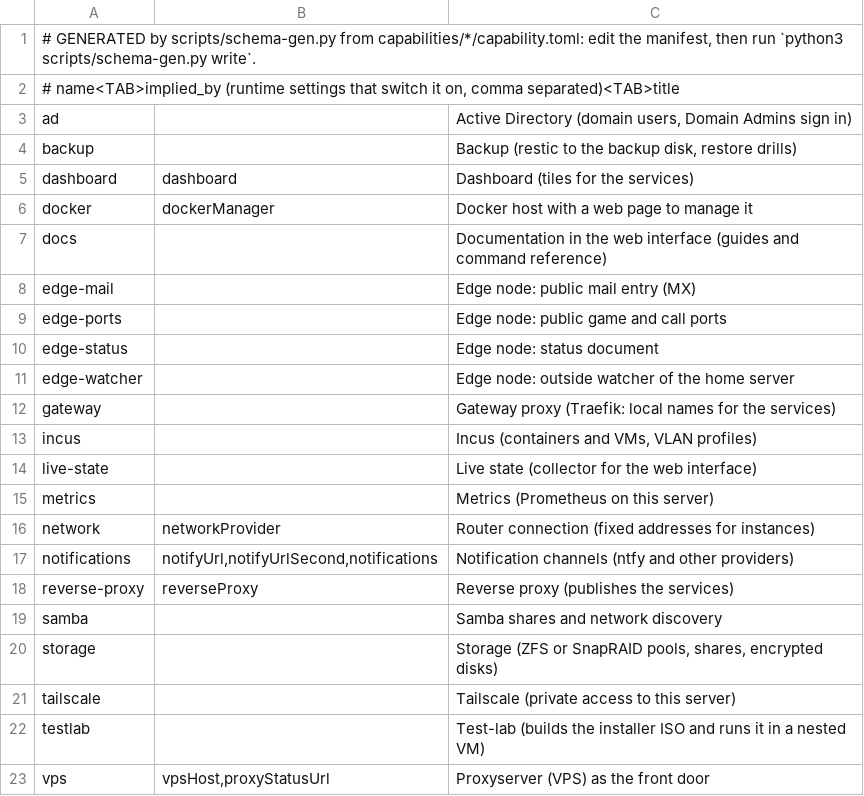
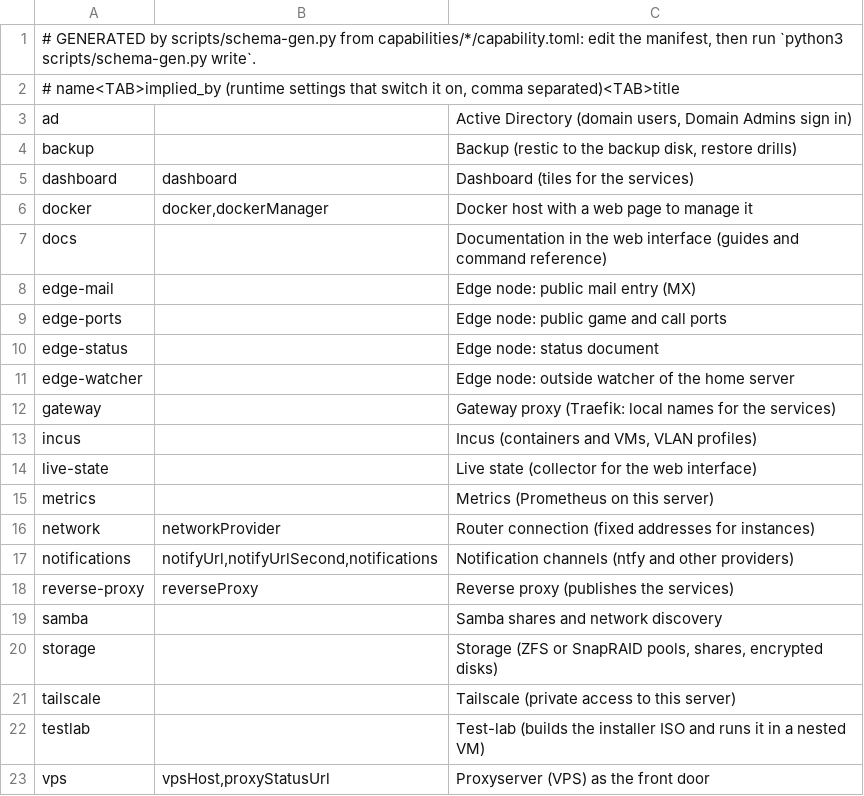
Before and after one commit to hobnix/core, a TSV file: scripts/lib/capabilities.tsv, drawn as a sheet.

```diff
--- a/scripts/lib/capabilities.tsv
+++ b/scripts/lib/capabilities.tsv
@@ -5,3 +5,3 @@ backup		Backup (restic to the backup disk, restore drills)
 dashboard	dashboard	Dashboard (tiles for the services)
-docker	dockerManager	Docker host with a web page to manage it
+docker	docker,dockerManager	Docker host with a web page to manage it
 docs		Documentation in the web interface (guides and command reference)
```
Also changed, not shown: scripts/lib/registry.tsv, 8 other files.
